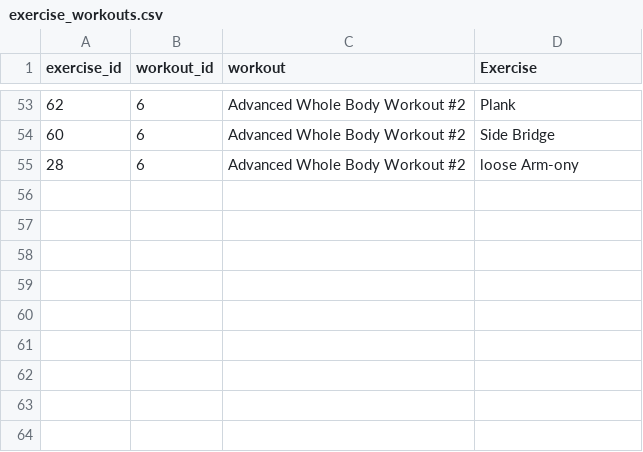
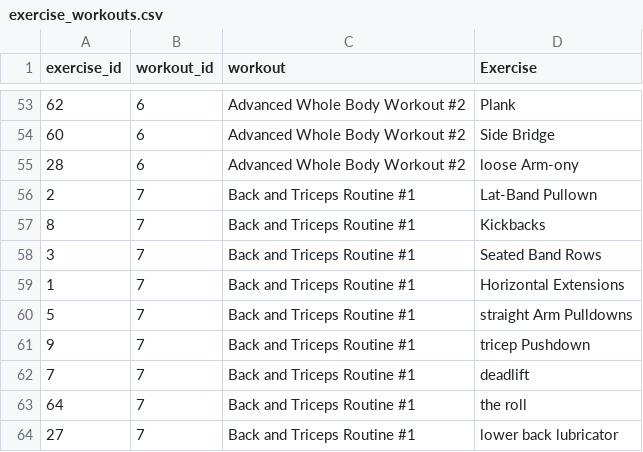
Before and after one commit to jmcmains/exercise_app, a CSV file: csv/exercise_workouts.csv, drawn as a sheet; only a part is shown, gaps mark what is left out.

Commit message:
added the back and triceps routine

```diff
--- a/csv/exercise_workouts.csv
+++ b/csv/exercise_workouts.csv
@@ -55 +55,10 @@ exercise_id,workout_id,workout,Exercise
 28,6,Advanced Whole Body Workout #2,loose Arm-ony
+2,7,Back and Triceps Routine #1,Lat-Band Pullown
+8,7,Back and Triceps Routine #1,Kickbacks
+3,7,Back and Triceps Routine #1,Seated Band Rows
+1,7,Back and Triceps Routine #1,Horizontal Extensions
+5,7,Back and Triceps Routine #1,straight Arm Pulldowns
+9,7,Back and Triceps Routine #1,tricep Pushdown
+7,7,Back and Triceps Routine #1,deadlift
+64,7,Back and Triceps Routine #1,the roll
+27,7,Back and Triceps Routine #1,lower back lubricator
```
Also changed, not shown: csv/workouts.csv, 2 other files.
